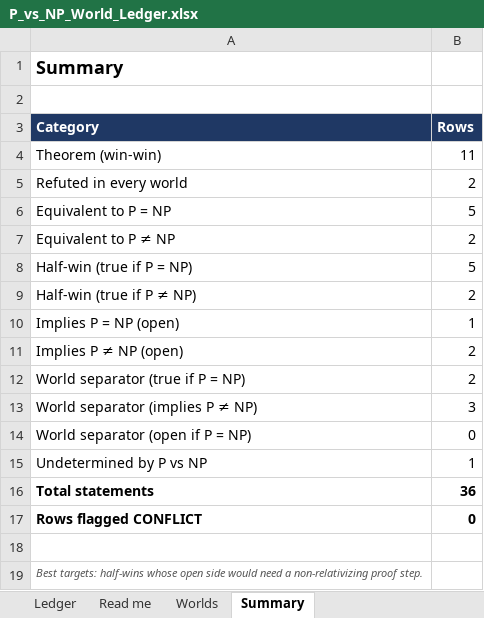
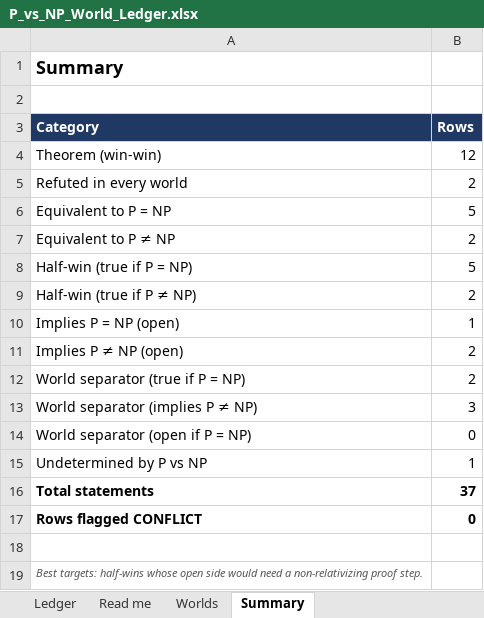
Before and after one commit to j15marti/pnp, an Excel workbook: research/agents/claude/world-ledger/P_vs_NP_World_Ledger.xlsx, sheet Summary, drawn as a sheet; values as stored, in another font and other column widths than the file's, no borders; the diff names each change by its address in the sheet, - before the commit and + after, or states it on an @@ line.

```diff
--- a/research/agents/claude/world-ledger/P_vs_NP_World_Ledger.xlsx (sheet Summary)
+++ b/research/agents/claude/world-ledger/P_vs_NP_World_Ledger.xlsx (sheet Summary)
-B4 (Rows): 11
+B4 (Rows): 12
-B16 (Rows): 36
+B16 (Rows): 37
```
Also changed, not shown: sheet Ledger, 9 other files.
